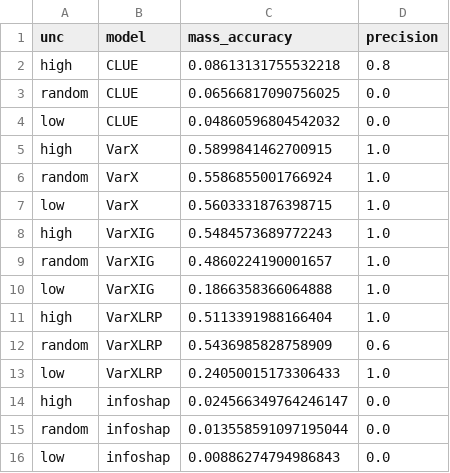
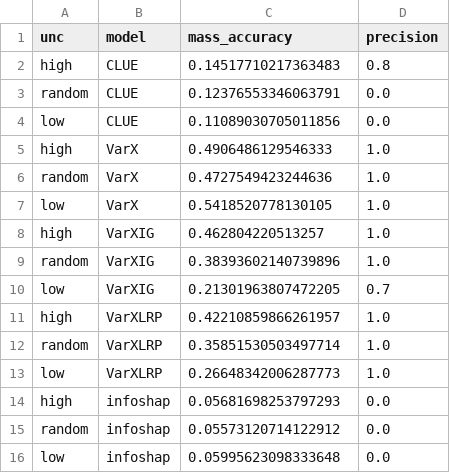
Before and after one commit to DILiS-lab/DroPAU, a CSV file: plotting/data/importances/noise_feature_global_loc_metrics.csv, drawn as a sheet.

```diff
--- a/plotting/data/importances/noise_feature_global_loc_metrics.csv
+++ b/plotting/data/importances/noise_feature_global_loc_metrics.csv
@@ -1,16 +1,16 @@
 unc,model,mass_accuracy,precision
-high,CLUE,0.08613131755532218,0.8
-random,CLUE,0.06566817090756025,0.0
-low,CLUE,0.04860596804542032,0.0
-high,VarX,0.5899841462700915,1.0
-random,VarX,0.5586855001766924,1.0
-low,VarX,0.5603331876398715,1.0
-high,VarXIG,0.5484573689772243,1.0
-random,VarXIG,0.4860224190001657,1.0
-low,VarXIG,0.1866358366064888,1.0
-high,VarXLRP,0.5113391988166404,1.0
-random,VarXLRP,0.5436985828758909,0.6
-low,VarXLRP,0.24050015173306433,1.0
-high,infoshap,0.024566349764246147,0.0
-random,infoshap,0.013558591097195044,0.0
-low,infoshap,0.00886274794986843,0.0
+high,CLUE,0.14517710217363483,0.8
+random,CLUE,0.12376553346063791,0.0
+low,CLUE,0.11089030705011856,0.0
+high,VarX,0.4906486129546333,1.0
+random,VarX,0.4727549423244636,1.0
+low,VarX,0.5418520778130105,1.0
+high,VarXIG,0.462804220513257,1.0
+random,VarXIG,0.38393602140739896,1.0
+low,VarXIG,0.21301963807472205,0.7
+high,VarXLRP,0.42210859866261957,1.0
+random,VarXLRP,0.35851530503497714,1.0
+low,VarXLRP,0.26648342006287773,1.0
+high,infoshap,0.05681698253797293,0.0
+random,infoshap,0.05573120714122912,0.0
+low,infoshap,0.05995623098333648,0.0
```
Also changed, not shown: 5 other files.
